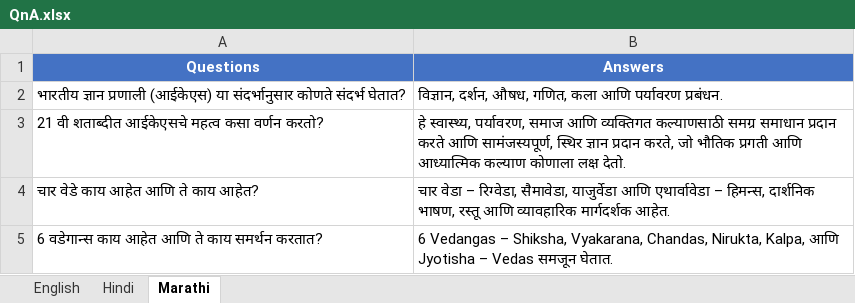
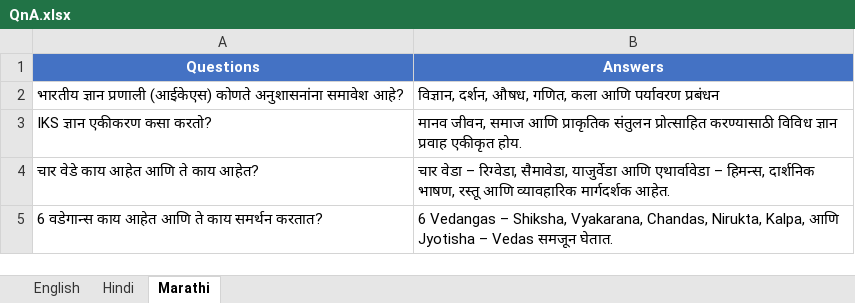
Before and after one commit to rajurkudeofficial/multilingual-qna-generator, an Excel workbook: output/QnA.xlsx, sheet Marathi, drawn as a sheet; values as stored, in another font and other column widths than the file's, no borders; removed rows and columns are numbered as before the commit, all else as after; the diff names each change by its address in the sheet, - before the commit and + after, or states it on an @@ line.

```diff
--- a/output/QnA.xlsx (sheet Marathi)
+++ b/output/QnA.xlsx (sheet Marathi)
-A2 (Questions): …प्रणाली (आईकेएस) या संदर्भानुसार कोणते संदर्भ घेतात?
+A2 (Questions): …प्रणाली (आईकेएस) कोणते अनुशासनांना समावेश आहे?
-B2 (Answers): …आणि पर्यावरण प्रबंधन.
+B2 (Answers): …आणि पर्यावरण प्रबंधन
-row 3: 21 वी शताब्दीत आईकेएसचे महत्व कसा वर्णन करतो? | हे स्वास्थ्य, पर्यावरण, समाज आणि व्यक्तिगत कल्याणसाठी समग्र समाधान प्रदान करते आणि सामंजस्यपूर्ण, स्थिर ज्ञान प्रदान करते, जो भौतिक प्रगती आणि आध्यात्मिक कल्याण कोणाला लक्ष देतो.
+row 3: IKS ज्ञान एकीकरण कसा करतो? | मानव जीवन, समाज आणि प्राकृतिक संतुलन प्रोत्साहित करण्यासाठी विविध ज्ञान प्रवाह एकीकृत होय.
```
Also changed, not shown: sheet English, sheet Hindi.
